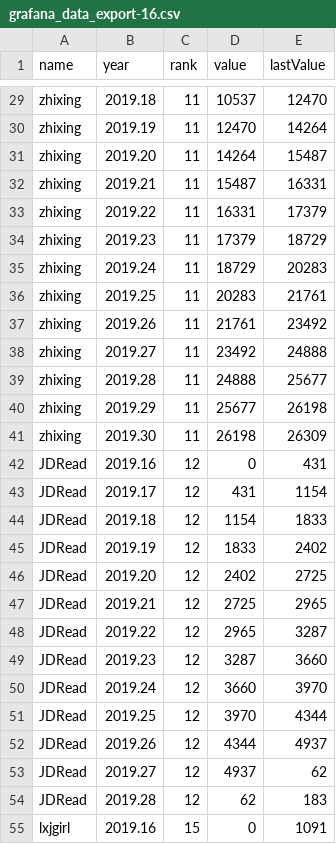
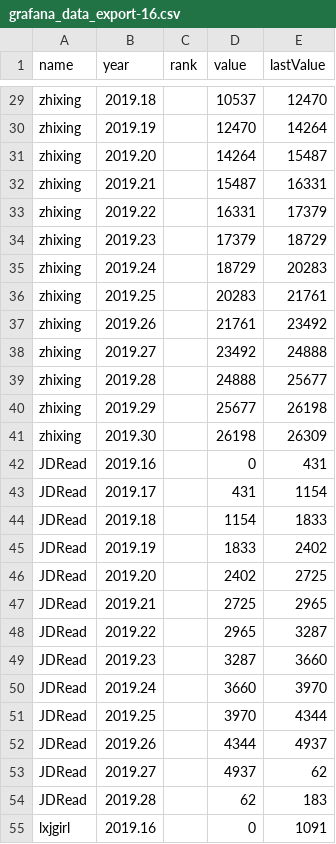
Before and after one commit to yellowbao/Han, a CSV file: grafana_data_export-16.csv, drawn as a sheet; only a part is shown, gaps mark what is left out; the diff covers the shown part only; the diff names each change by its address in the sheet, - before the commit and + after, or states it on an @@ line.

```diff
--- a/grafana_data_export-16.csv
+++ b/grafana_data_export-16.csv
-C29:C41 (rank): 11
+C29:C41 (rank): (empty)
-C42:C54 (rank): 12
+C42:C54 (rank): (empty)
-C55 (rank): 15
+C55 (rank): (empty)
```
Also changed, not shown: 81 edited cells elsewhere in this file.
